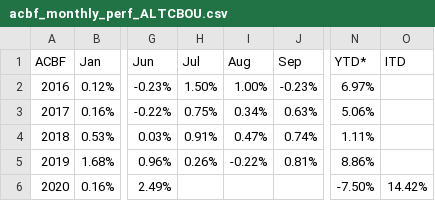
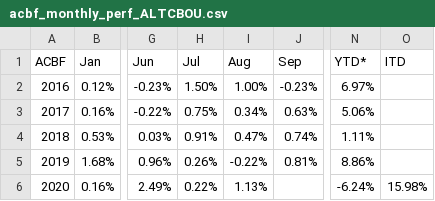
Before and after one commit to MuhmmadHamzatahir/altanawealth, a CSV file: assets/chart-data/acbf_monthly_perf_ALTCBOU.csv, drawn as a sheet; only a part is shown, gaps mark what is left out; the diff names each change by its address in the sheet, - before the commit and + after, or states it on an @@ line.

Commit message:
Upload: assets/chart-data/acbf_monthly_perf_ALTCBOU.csv

```diff
--- a/assets/chart-data/acbf_monthly_perf_ALTCBOU.csv
+++ b/assets/chart-data/acbf_monthly_perf_ALTCBOU.csv
-H6 (Jul): (empty)
+H6 (Jul): 0.22%
-I6 (Aug): (empty)
+I6 (Aug): 1.13%
-N6 (YTD*): -7.50%
+N6 (YTD*): -6.24%
-O6 (ITD): 14.42%
+O6 (ITD): 15.98%
```
